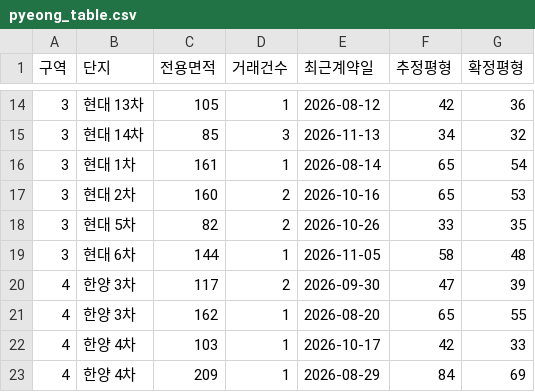
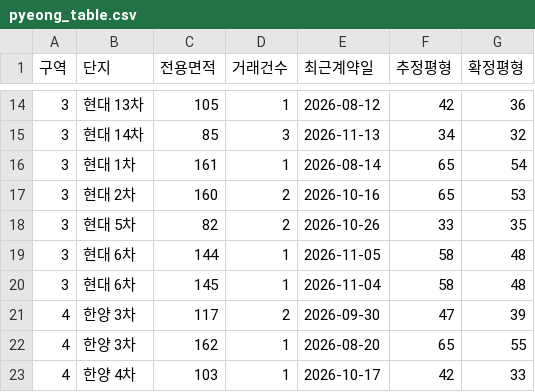
Before and after one commit to apgujeong-inside/public, a CSV file: pyeong_table.csv, drawn as a sheet; only a part is shown, gaps mark what is left out; the shorter side is filled out with more unchanged rows.

```diff
--- a/pyeong_table.csv
+++ b/pyeong_table.csv
@@ -19,2 +19,3 @@
 3,현대 6차,144,1,2026-11-05,58,48
+3,현대 6차,145,1,2026-11-04,58,48
 4,한양 3차,117,2,2026-09-30,47,39
```
Also changed, not shown: 1 other file.
